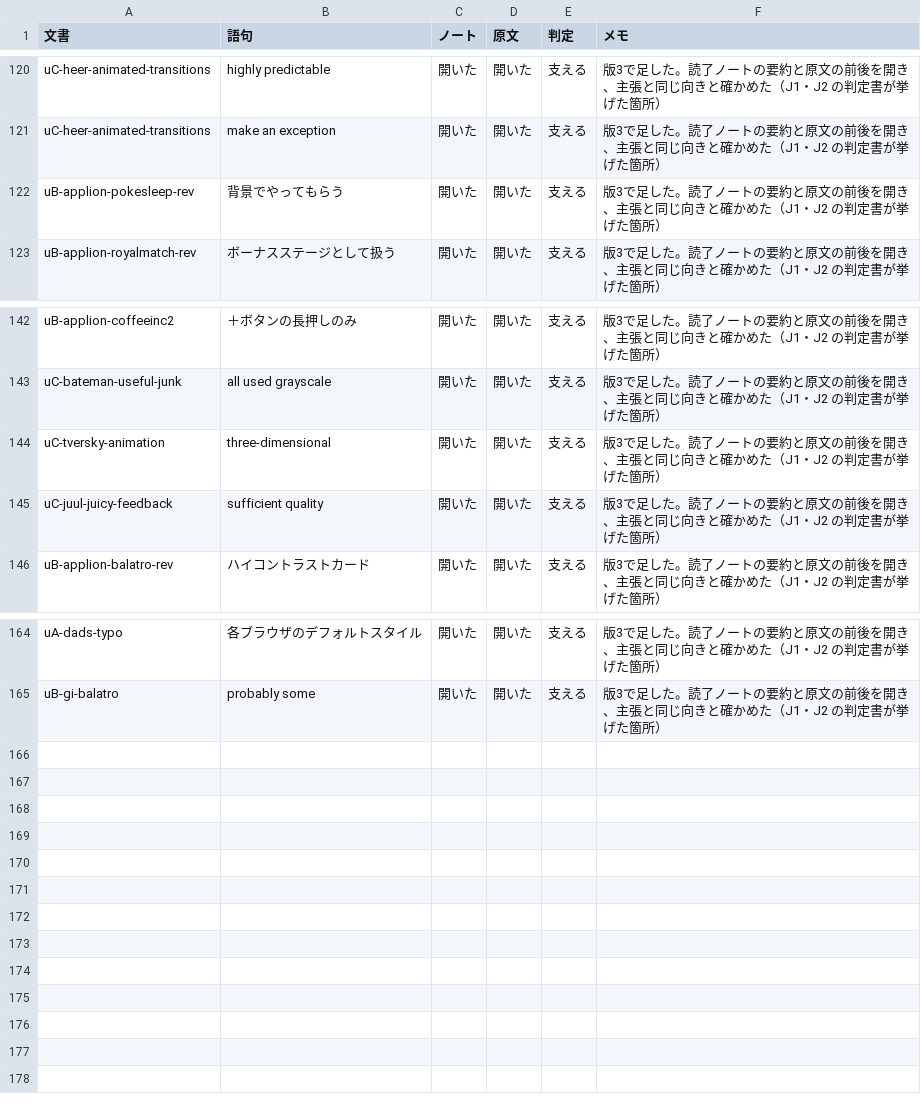
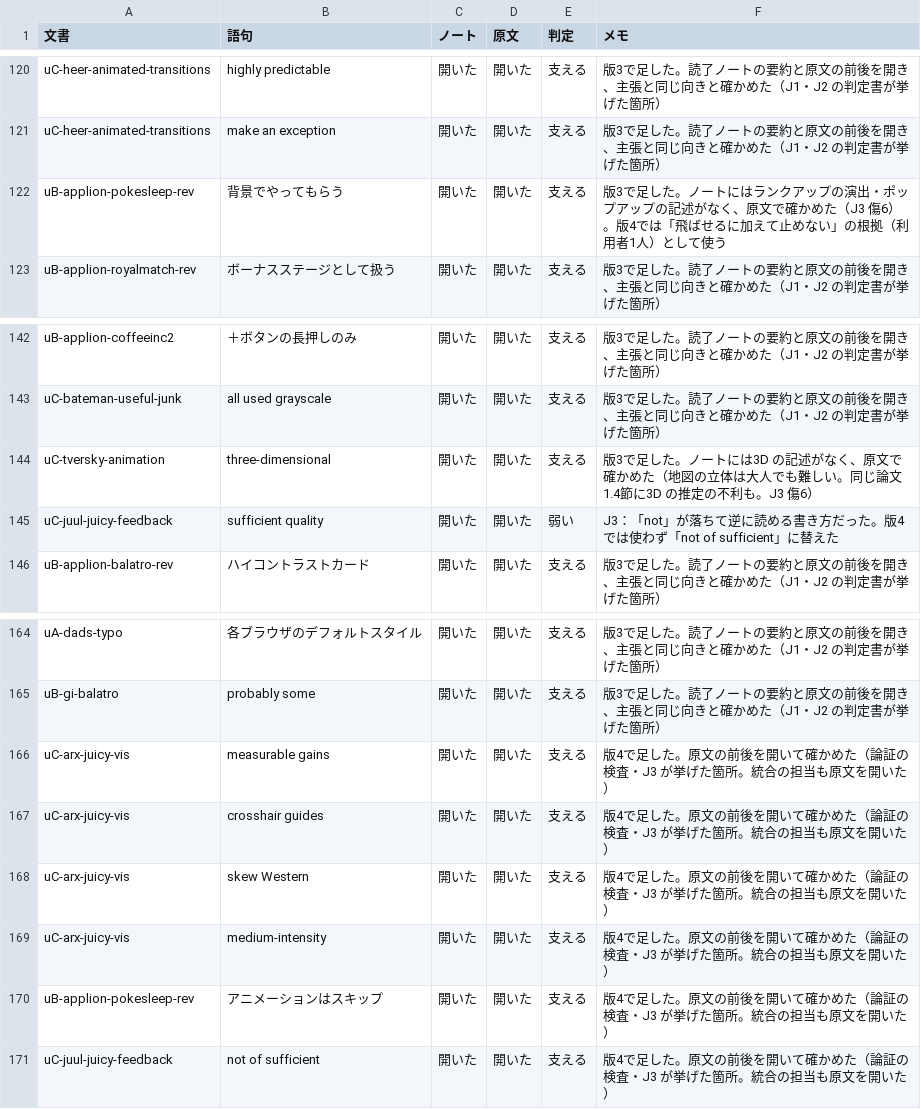
Before and after one commit to kent0909/progate_school, a TSV file: boki2/docs/analysis/uiref-merge-cites.tsv, drawn as a sheet; only a part is shown, gaps mark what is left out.

```diff
--- a/boki2/docs/analysis/uiref-merge-cites.tsv
+++ b/boki2/docs/analysis/uiref-merge-cites.tsv
@@ -121,3 +121,3 @@ uC-heer-animated-transitions	highly predictable	開いた	開いた	支える
 uC-heer-animated-transitions	make an exception	開いた	開いた	支える	版3で足した。読了ノートの要約と原文の前後を開き、主張と同じ向きと確かめた（J1・J2 の判定書が挙げた箇所）
-uB-applion-pokesleep-rev	背景でやってもらう	開いた	開いた	支える	版3で足した。読了ノートの要約と原文の前後を開き、主張と同じ向きと確かめた（J1・J2 の判定書が挙げた箇所）
+uB-applion-pokesleep-rev	背景でやってもらう	開いた	開いた	支える	版3で足した。ノートにはランクアップの演出・ポップアップの記述がなく、原文で確かめた（J3 傷6）。版4では「飛ばせるに加えて止めない」の根拠（利用者1人）として使う
 uB-applion-royalmatch-rev	ボーナスステージとして扱う	開いた	開いた	支える	版3で足した。読了ノートの要約と原文の前後を開き、主張と同じ向きと確かめた（J1・J2 の判定書が挙げた箇所）
@@ -143,4 +143,4 @@ uB-applion-coffeeinc2	＋ボタンの長押しのみ	開いた	開いた	支え
 uC-bateman-useful-junk	all used grayscale	開いた	開いた	支える	版3で足した。読了ノートの要約と原文の前後を開き、主張と同じ向きと確かめた（J1・J2 の判定書が挙げた箇所）
-uC-tversky-animation	three-dimensional	開いた	開いた	支える	版3で足した。読了ノートの要約と原文の前後を開き、主張と同じ向きと確かめた（J1・J2 の判定書が挙げた箇所）
-uC-juul-juicy-feedback	sufficient quality	開いた	開いた	支える	版3で足した。読了ノートの要約と原文の前後を開き、主張と同じ向きと確かめた（J1・J2 の判定書が挙げた箇所）
+uC-tversky-animation	three-dimensional	開いた	開いた	支える	版3で足した。ノートには3D の記述がなく、原文で確かめた（地図の立体は大人でも難しい。同じ論文 1.4節に3D の推定の不利も。J3 傷6）
+uC-juul-juicy-feedback	sufficient quality	開いた	開いた	弱い	J3：「not」が落ちて逆に読める書き方だった。版4では使わず「not of sufficient」に替えた
 uB-applion-balatro-rev	ハイコントラストカード	開いた	開いた	支える	版3で足した。読了ノートの要約と原文の前後を開き、主張と同じ向きと確かめた（J1・J2 の判定書が挙げた箇所）
@@ -165 +165,7 @@ uA-dads-typo	各ブラウザのデフォルトスタイル	開いた	開いた
 uB-gi-balatro	probably some	開いた	開いた	支える	版3で足した。読了ノートの要約と原文の前後を開き、主張と同じ向きと確かめた（J1・J2 の判定書が挙げた箇所）
+uC-arx-juicy-vis	measurable gains	開いた	開いた	支える	版4で足した。原文の前後を開いて確かめた（論証の検査・J3 が挙げた箇所。統合の担当も原文を開いた）
+uC-arx-juicy-vis	crosshair guides	開いた	開いた	支える	版4で足した。原文の前後を開いて確かめた（論証の検査・J3 が挙げた箇所。統合の担当も原文を開いた）
+uC-arx-juicy-vis	skew Western	開いた	開いた	支える	版4で足した。原文の前後を開いて確かめた（論証の検査・J3 が挙げた箇所。統合の担当も原文を開いた）
+uC-arx-juicy-vis	medium-intensity	開いた	開いた	支える	版4で足した。原文の前後を開いて確かめた（論証の検査・J3 が挙げた箇所。統合の担当も原文を開いた）
+uB-applion-pokesleep-rev	アニメーションはスキップ	開いた	開いた	支える	版4で足した。原文の前後を開いて確かめた（論証の検査・J3 が挙げた箇所。統合の担当も原文を開いた）
+uC-juul-juicy-feedback	not of sufficient	開いた	開いた	支える	版4で足した。原文の前後を開いて確かめた（論証の検査・J3 が挙げた箇所。統合の担当も原文を開いた）
```
Also changed, not shown: 3 other files.
